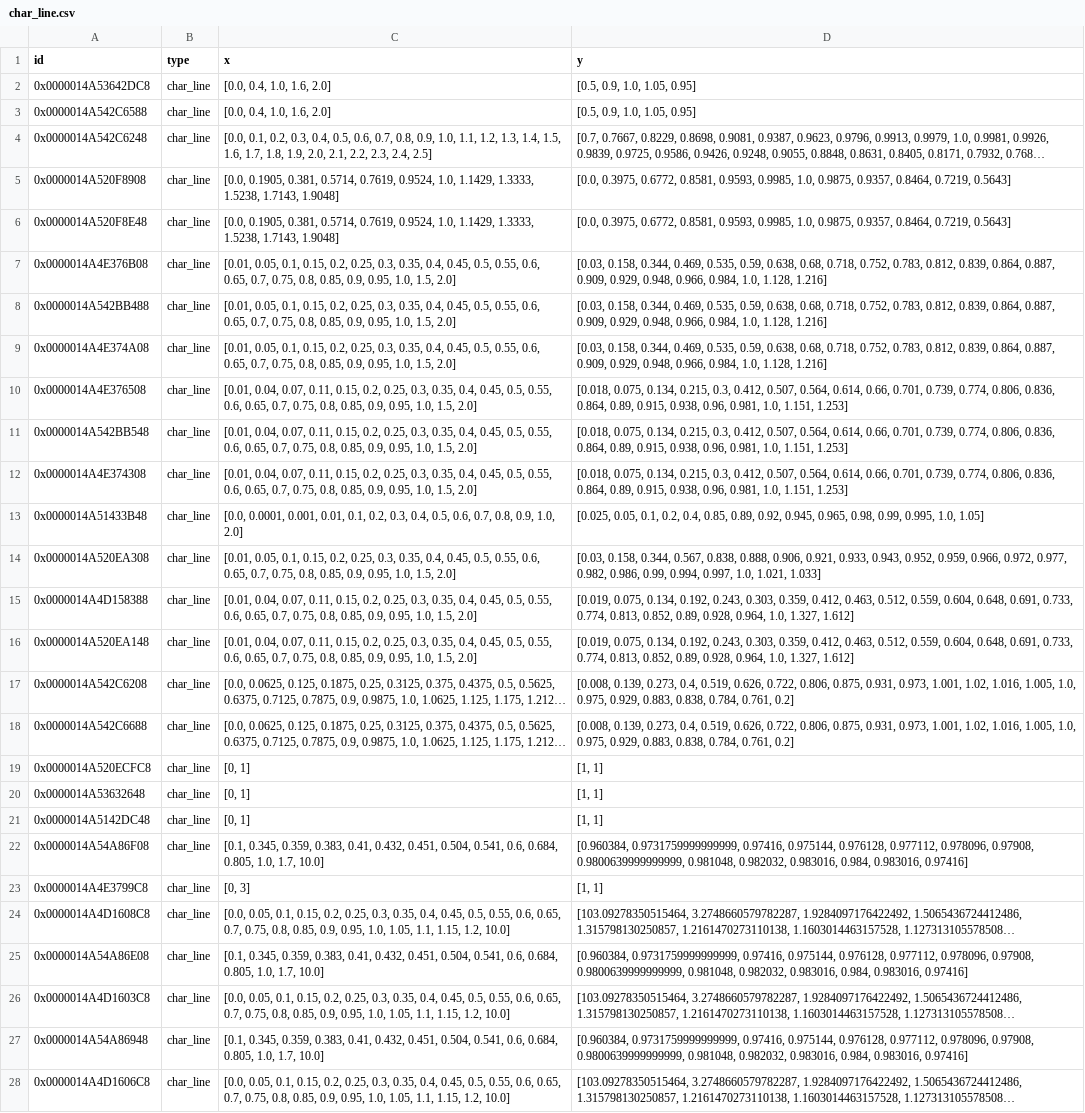
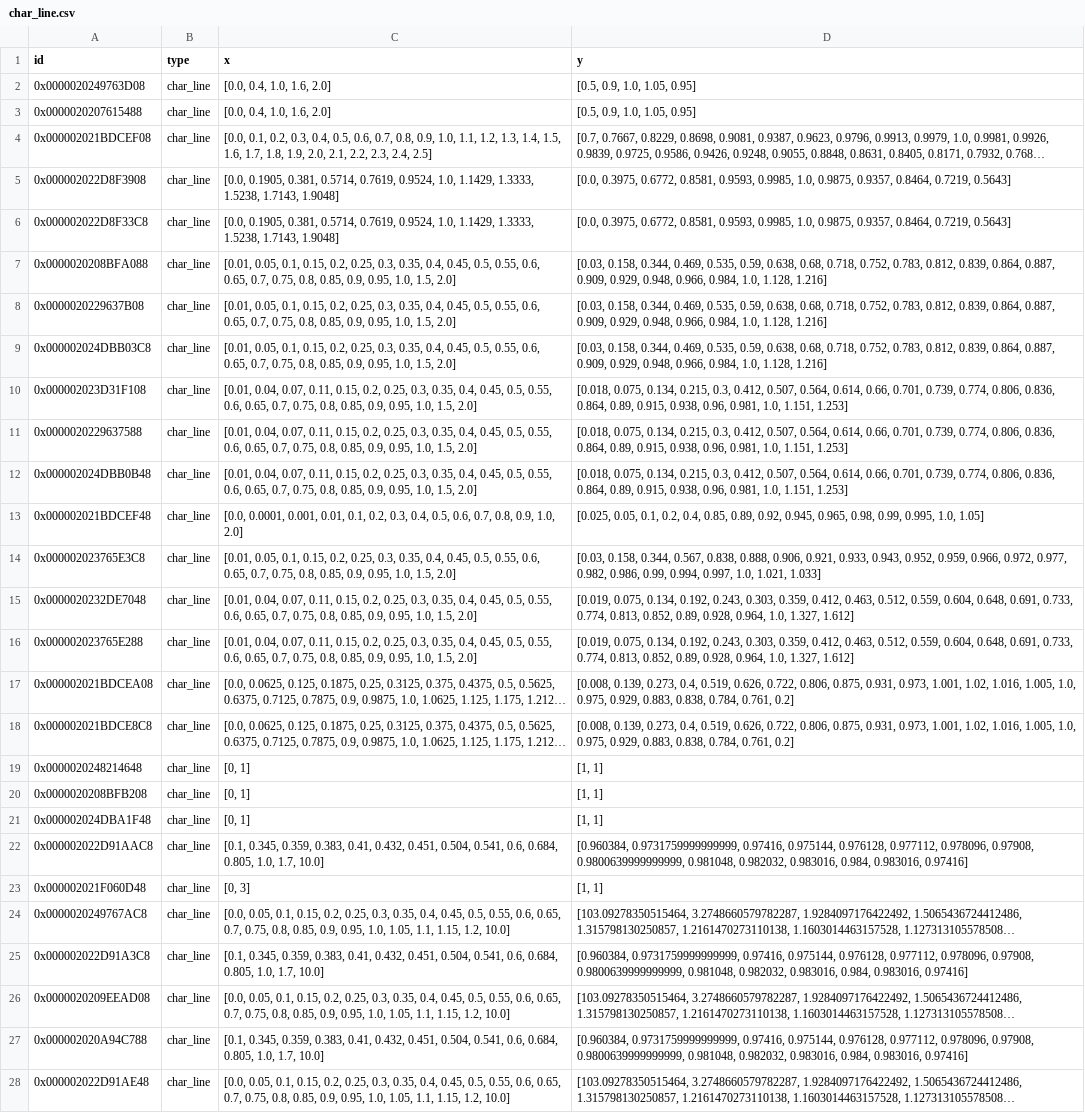
Before and after one commit to maltefritz/SWSH, a CSV file: Anlagenmodelle/cet/cet_design_maxQ/comps/char_line.csv, drawn as a sheet; only a part is shown; long unchanged cells end in …; the diff covers the shown part only; the diff names each change by its address in the sheet, - before the commit and + after, or states it on an @@ line.

```diff
--- a/Anlagenmodelle/cet/cet_design_maxQ/comps/char_line.csv
+++ b/Anlagenmodelle/cet/cet_design_maxQ/comps/char_line.csv
-A2 (id): 0x0000014A53642DC8
+A2 (id): 0x0000020249763D08
-A3 (id): 0x0000014A542C6588
+A3 (id): 0x0000020207615488
-A4 (id): 0x0000014A542C6248
+A4 (id): 0x000002021BDCEF08
-A5 (id): 0x0000014A520F8908
+A5 (id): 0x000002022D8F3908
-A6 (id): 0x0000014A520F8E48
+A6 (id): 0x000002022D8F33C8
-A7 (id): 0x0000014A4E376B08
+A7 (id): 0x0000020208BFA088
-A8 (id): 0x0000014A542BB488
+A8 (id): 0x0000020229637B08
-A9 (id): 0x0000014A4E374A08
+A9 (id): 0x000002024DBB03C8
-A10 (id): 0x0000014A4E376508
+A10 (id): 0x000002023D31F108
-A11 (id): 0x0000014A542BB548
+A11 (id): 0x0000020229637588
-A12 (id): 0x0000014A4E374308
+A12 (id): 0x000002024DBB0B48
-A13 (id): 0x0000014A51433B48
+A13 (id): 0x000002021BDCEF48
-A14 (id): 0x0000014A520EA308
+A14 (id): 0x000002023765E3C8
-A15 (id): 0x0000014A4D158388
+A15 (id): 0x0000020232DE7048
-A16 (id): 0x0000014A520EA148
+A16 (id): 0x000002023765E288
-A17 (id): 0x0000014A542C6208
+A17 (id): 0x000002021BDCEA08
-A18 (id): 0x0000014A542C6688
+A18 (id): 0x000002021BDCE8C8
-A19 (id): 0x0000014A520ECFC8
+A19 (id): 0x0000020248214648
-A20 (id): 0x0000014A53632648
+A20 (id): 0x0000020208BFB208
-A21 (id): 0x0000014A5142DC48
+A21 (id): 0x000002024DBA1F48
-A22 (id): 0x0000014A54A86F08
+A22 (id): 0x000002022D91AAC8
-A23 (id): 0x0000014A4E3799C8
+A23 (id): 0x000002021F060D48
-A24 (id): 0x0000014A4D1608C8
+A24 (id): 0x0000020249767AC8
-A25 (id): 0x0000014A54A86E08
+A25 (id): 0x000002022D91A3C8
-A26 (id): 0x0000014A4D1603C8
+A26 (id): 0x0000020209EEAD08
-A27 (id): 0x0000014A54A86948
+A27 (id): 0x000002020A94C788
-A28 (id): 0x0000014A4D1606C8
+A28 (id): 0x000002022D91AE48
```
Also changed, not shown: 4 edited cells elsewhere in this file, Anlagenmodelle/cet/cet_design_maxQ/comps/char_map.csv, Anlagenmodelle/ice/data_BHKW.csv, 27 other files.
